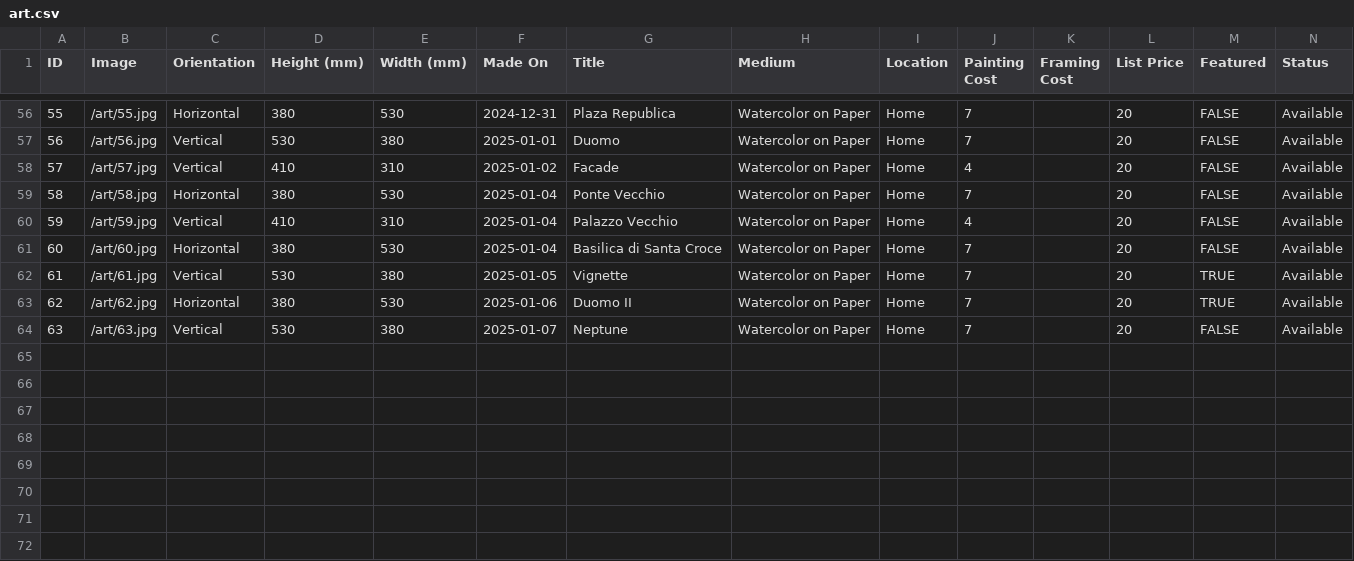
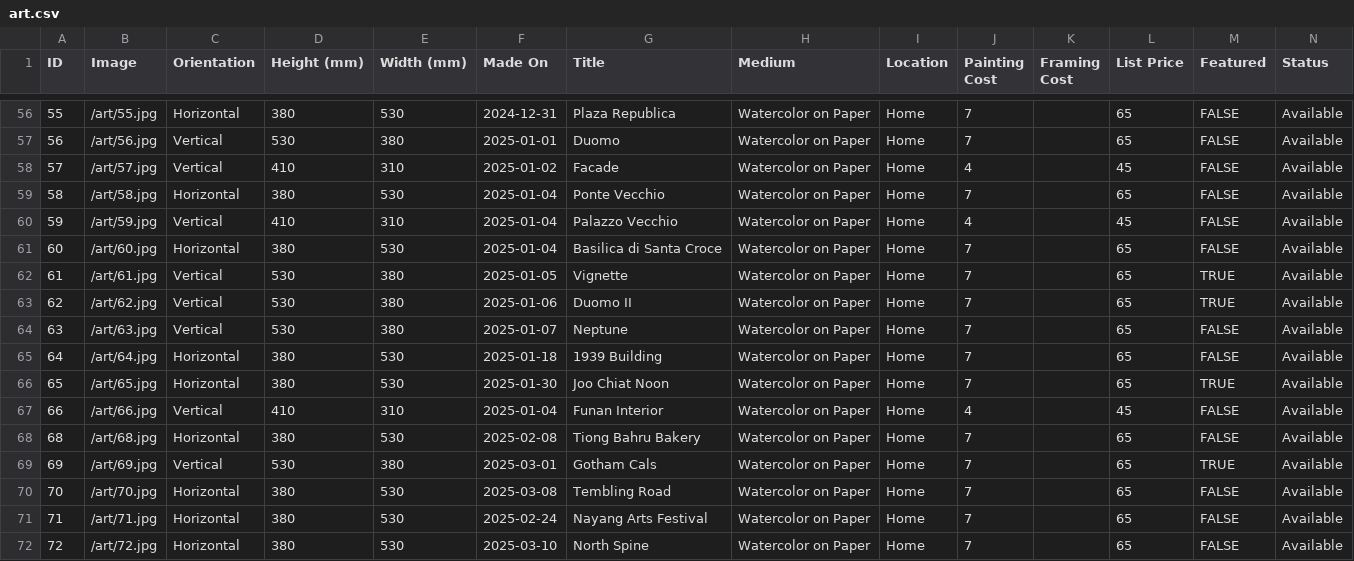
Before and after one commit to mrzzy/art.mrzzy.co, a CSV file: public/art.csv, drawn as a sheet; only a part is shown, gaps mark what is left out; rows hold the shown columns only; the diff covers the shown part only; the diff names each change by its address in the sheet, - before the commit and + after, or states it on an @@ line.

```diff
--- a/public/art.csv
+++ b/public/art.csv
-L56:L57 (List Price): 20
+L56:L57 (List Price): 65
-L58 (List Price): 20
+L58 (List Price): 45
-L59 (List Price): 20
+L59 (List Price): 65
-L60 (List Price): 20
+L60 (List Price): 45
-L61:L64 (List Price): 20
+L61:L64 (List Price): 65
-C63 (Orientation): Horizontal
+C63 (Orientation): Vertical
-D63 (Height (mm)): 380
+D63 (Height (mm)): 530
-E63 (Width (mm)): 530
+E63 (Width (mm)): 380
+row 65: 64 | /art/64.jpg | Horizontal | 380 | 530 | 2025-01-18 | 1939 Building | Watercolor on Paper | Home | 7 |  | 65 | FALSE | Available
+row 66: 65 | /art/65.jpg | Horizontal | 380 | 530 | 2025-01-30 | Joo Chiat Noon | Watercolor on Paper | Home | 7 |  | 65 | TRUE | Available
+row 67: 66 | /art/66.jpg | Vertical | 410 | 310 | 2025-01-04 | Funan Interior | Watercolor on Paper | Home | 4 |  | 45 | FALSE | Available
+row 68: 68 | /art/68.jpg | Horizontal | 380 | 530 | 2025-02-08 | Tiong Bahru Bakery | Watercolor on Paper | Home | 7 |  | 65 | FALSE | Available
+row 69: 69 | /art/69.jpg | Vertical | 530 | 380 | 2025-03-01 | Gotham Cals | Watercolor on Paper | Home | 7 |  | 65 | TRUE | Available
+row 70: 70 | /art/70.jpg | Horizontal | 380 | 530 | 2025-03-08 | Tembling Road | Watercolor on Paper | Home | 7 |  | 65 | FALSE | Available
+row 71: 71 | /art/71.jpg | Horizontal | 380 | 530 | 2025-02-24 | Nayang Arts Festival | Watercolor on Paper | Home | 7 |  | 65 | FALSE | Available
+row 72: 72 | /art/72.jpg | Horizontal | 380 | 530 | 2025-03-10 | North Spine | Watercolor on Paper | Home | 7 |  | 65 | FALSE | Available
```
Also changed, not shown: 50 edited cells elsewhere in this file, 9 other files.
